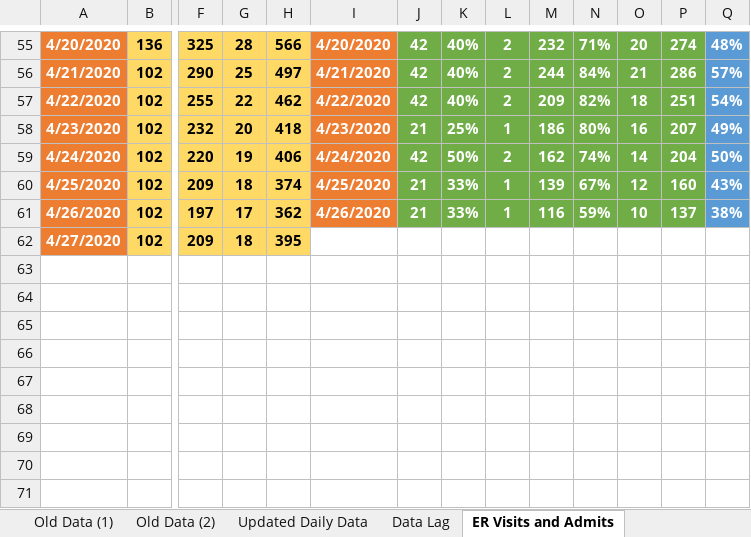
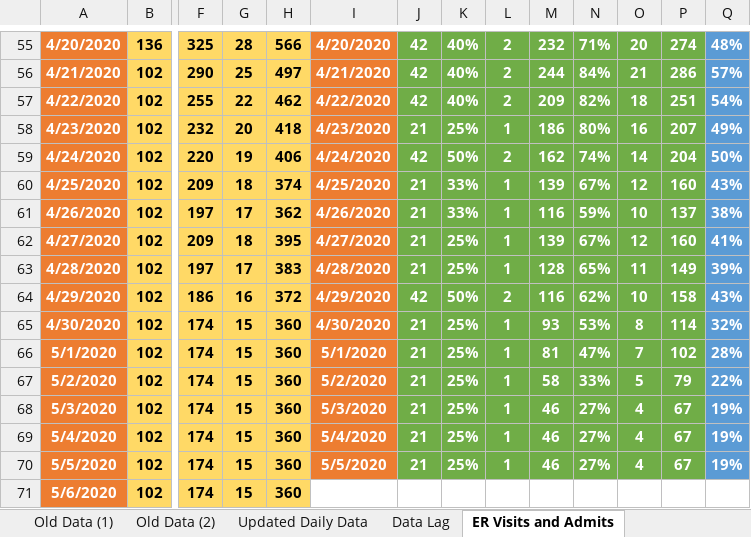
Before and after one commit to briankoral713/NYC-COVID19-Data, an Excel workbook: Covid19 NYC Data - Brian Koralewski.xlsx, sheet ER Visits and Admits, drawn as a sheet; only a part is shown, gaps mark what is left out; values as stored, in another font and other column widths than the file's, no borders; charts and pictures not drawn; rows hold the shown columns only; the diff names each change by its address in the sheet, - before the commit and + after, or states it on an @@ line.

```diff
--- a/Covid19 NYC Data - Brian Koralewski.xlsx (sheet ER Visits and Admits)
+++ b/Covid19 NYC Data - Brian Koralewski.xlsx (sheet ER Visits and Admits)
-I62: (empty)
+I62: 4/27/2020
-I62 fill: none
+I62 fill: #ED7D31
-J62: (empty)
+J62: 21
-J62:P62 fill: none
+J62:P62 fill: #70AD47
-K62: (empty)
+K62: 25%
-L62: (empty)
+L62: 1
-M62: (empty)
+M62: 139
-N62: (empty)
+N62: 67%
-O62: (empty)
+O62: 12
-P62: (empty)
+P62: 160
-Q62: (empty)
+Q62: 41%
-Q62 fill: none
+Q62 fill: #5B9BD5
+row 63: 4/28/2020 | 102 | 197 | 17 | 383 | 4/28/2020 | 21 | 25% | 1 | 128 | 65% | 11 | 149 | 39%
+row 64: 4/29/2020 | 102 | 186 | 16 | 372 | 4/29/2020 | 42 | 50% | 2 | 116 | 62% | 10 | 158 | 43%
+row 65: 4/30/2020 | 102 | 174 | 15 | 360 | 4/30/2020 | 21 | 25% | 1 | 93 | 53% | 8 | 114 | 32%
+row 66: 5/1/2020 | 102 | 174 | 15 | 360 | 5/1/2020 | 21 | 25% | 1 | 81 | 47% | 7 | 102 | 28%
+row 67: 5/2/2020 | 102 | 174 | 15 | 360 | 5/2/2020 | 21 | 25% | 1 | 58 | 33% | 5 | 79 | 22%
+row 68: 5/3/2020 | 102 | 174 | 15 | 360 | 5/3/2020 | 21 | 25% | 1 | 46 | 27% | 4 | 67 | 19%
+row 69: 5/4/2020 | 102 | 174 | 15 | 360 | 5/4/2020 | 21 | 25% | 1 | 46 | 27% | 4 | 67 | 19%
+row 70: 5/5/2020 | 102 | 174 | 15 | 360 | 5/5/2020 | 21 | 25% | 1 | 46 | 27% | 4 | 67 | 19%
+row 71: 5/6/2020 | 102 | 174 | 15 | 360
```
Also changed, not shown: sheet Updated Daily Data, sheet Data Lag, charts or pictures.
